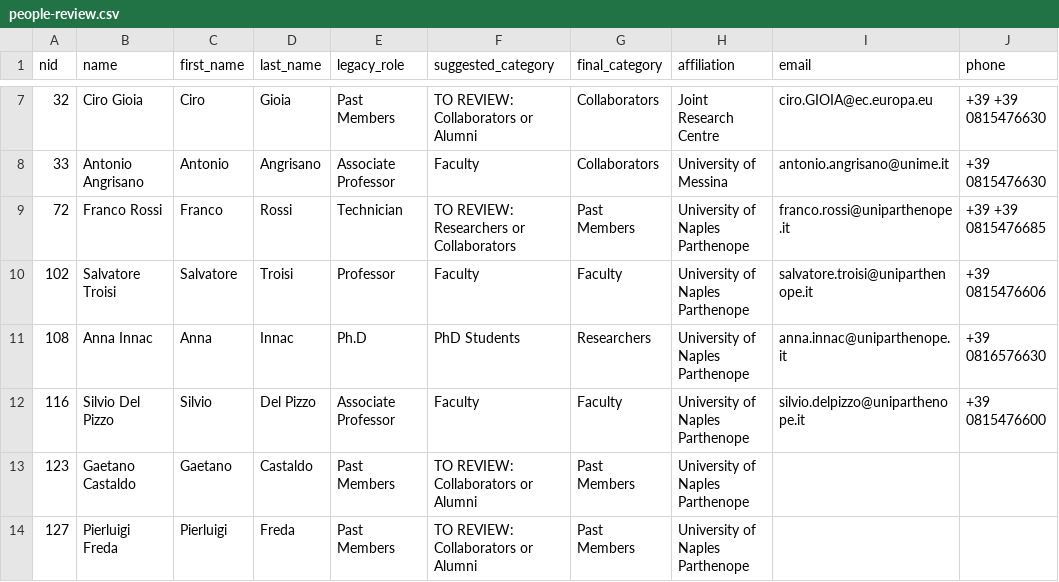
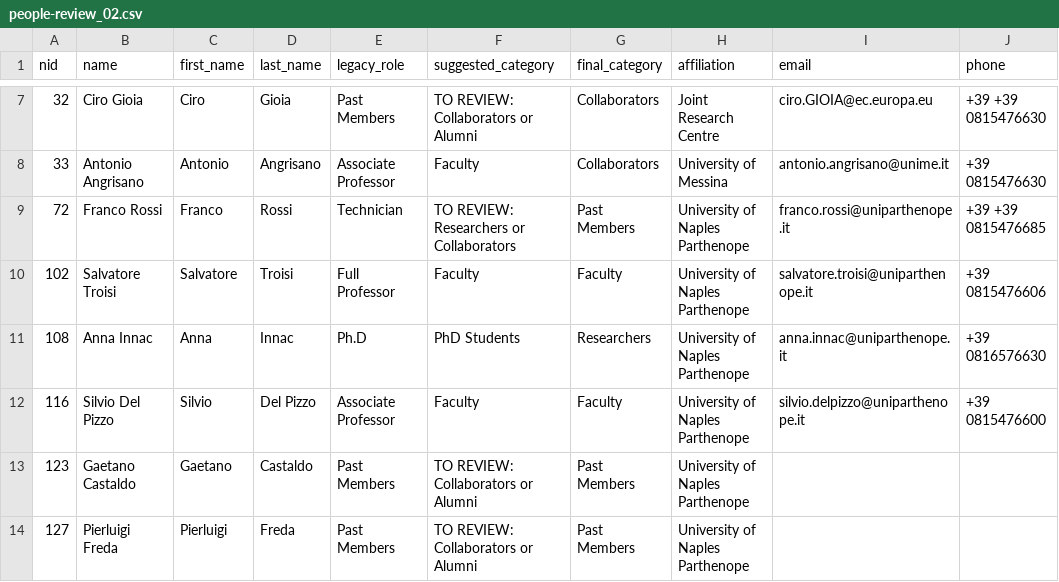
Before and after one commit to PANG-Parthenope/pang-next, a CSV file: content/people/people-review_02.csv (was content/people/people-review.csv), drawn as a sheet; only a part is shown, gaps mark what is left out; the diff covers the shown part only; the diff names each change by its address in the sheet, - before the commit and + after, or states it on an @@ line.

```diff
--- a/content/people/people-review.csv
+++ b/content/people/people-review_02.csv
-E10 (legacy_role): Professor
+E10 (legacy_role): Full Professor
```
Also changed, not shown: 10 edited cells elsewhere in this file, 5 other files.
